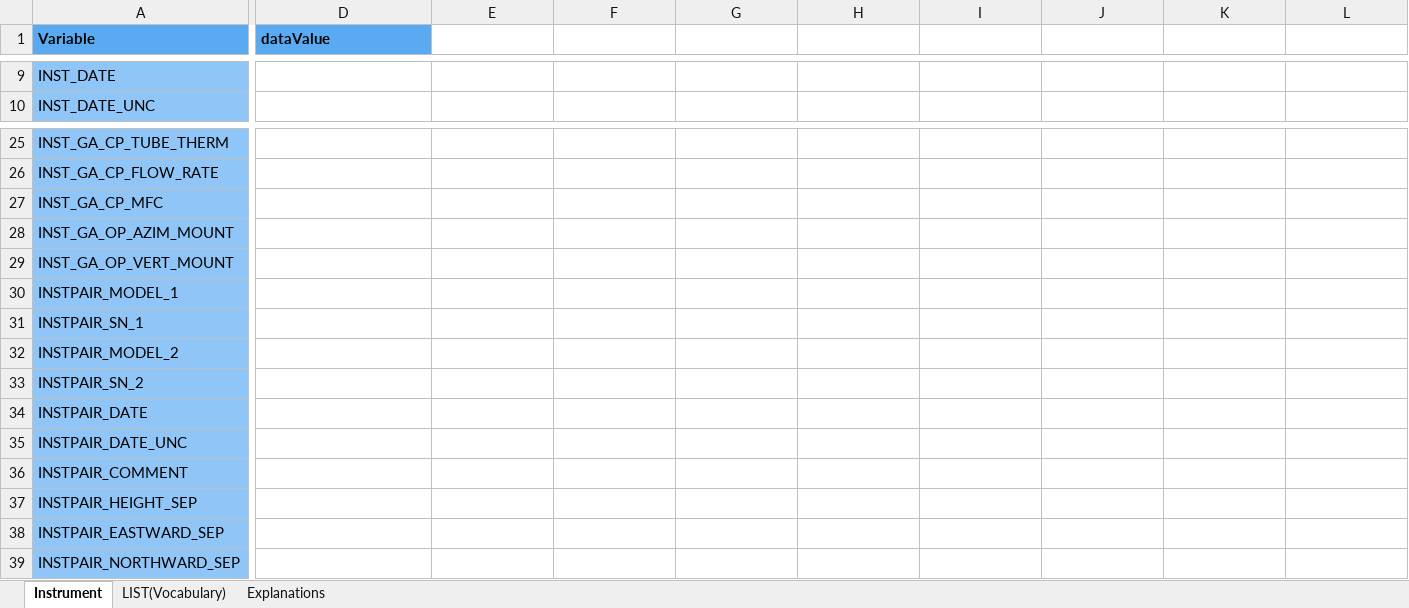
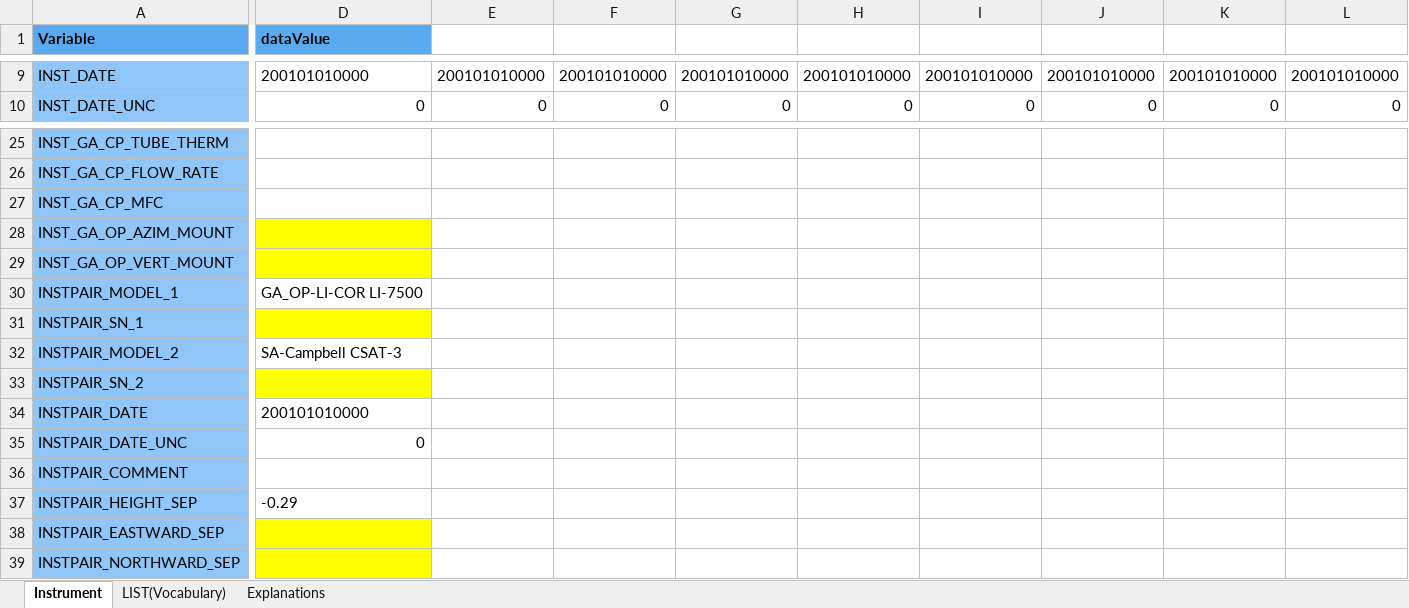
Before and after one commit to sjoerdbarten/MAQ-FLUXNET, an Excel workbook: Haarweg/misc/BADM-Instrument/HW-BADM-Instrument-v2020.xlsx, sheet Instrument, drawn as a sheet; only a part is shown, gaps mark what is left out; values as stored, in another font and other column widths than the file's, no borders; the diff covers the shown part only; the diff names each change by its address in the sheet, - before the commit and + after, or states it on an @@ line.

```diff
--- a/Haarweg/misc/BADM-Instrument/HW-BADM-Instrument-v2020.xlsx (sheet Instrument)
+++ b/Haarweg/misc/BADM-Instrument/HW-BADM-Instrument-v2020.xlsx (sheet Instrument)
-D9 (dataValue): (empty)
+D9 (dataValue): 200101010000
-E9: (empty)
+E9: 200101010000
-F9: (empty)
+F9: 200101010000
-G9: (empty)
+G9: 200101010000
-H9: (empty)
+H9: 200101010000
-I9: (empty)
+I9: 200101010000
-J9: (empty)
+J9: 200101010000
-K9: (empty)
+K9: 200101010000
-L9: (empty)
+L9: 200101010000
-D10 (dataValue): (empty)
+D10 (dataValue): 0
-E10: (empty)
+E10: 0
-F10: (empty)
+F10: 0
-G10: (empty)
+G10: 0
-H10: (empty)
+H10: 0
-I10: (empty)
+I10: 0
-J10: (empty)
+J10: 0
-K10: (empty)
+K10: 0
-L10: (empty)
+L10: 0
-D28:D29 fill: none
+D28:D29 fill: #FFFF00
-D30 (dataValue): (empty)
+D30 (dataValue): GA_OP-LI-COR LI-7500
-D31 fill: none
+D31 fill: #FFFF00
-D32 (dataValue): (empty)
+D32 (dataValue): SA-Campbell CSAT-3
-D33 fill: none
+D33 fill: #FFFF00
-D34 (dataValue): (empty)
+D34 (dataValue): 200101010000
-D35 (dataValue): (empty)
+D35 (dataValue): 0
-D37 (dataValue): (empty)
+D37 (dataValue): -0.29
-D38:D39 fill: none
+D38:D39 fill: #FFFF00
```
Also changed, not shown: 85 edited cells and cell formats elsewhere in this sheet, Haarweg/misc/BADM-Instrument_Ops/HW-BADM-Instrument_Ops.xlsx.
